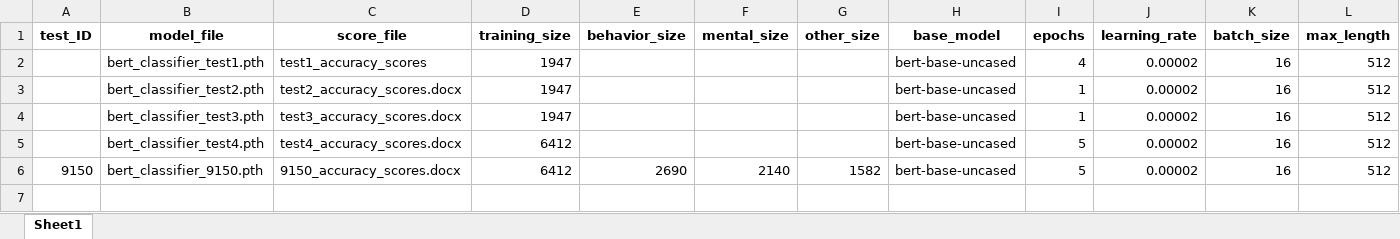
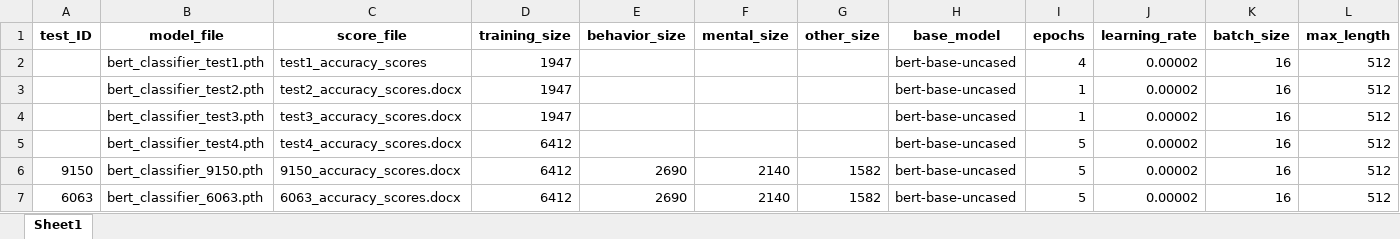
Before and after one commit to ClaudiaECarroll/social_behavior_classifier, an Excel workbook: classifier_testing/classifier_testing_parameters.xlsx, sheet Sheet1, drawn as a sheet; only a part is shown; values as stored, in another font and other column widths than the file's, no borders; rows hold the shown columns only; the diff names each change by its address in the sheet, - before the commit and + after, or states it on an @@ line.

Commit message:
new classifier test

```diff
--- a/classifier_testing/classifier_testing_parameters.xlsx (sheet Sheet1)
+++ b/classifier_testing/classifier_testing_parameters.xlsx (sheet Sheet1)
+row 7: 6063 | bert_classifier_6063.pth | 6063_accuracy_scores.docx | 6412 | 2690 | 2140 | 1582 | bert-base-uncased | 5 | 0.00002 | 16 | 512
```
Also changed, not shown: 1 other file.
